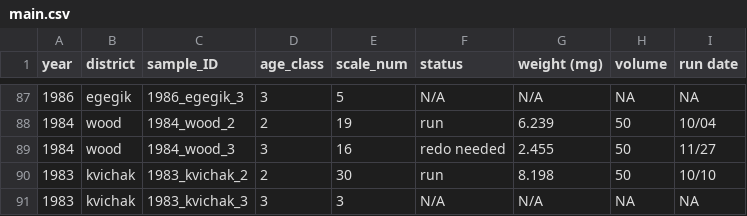
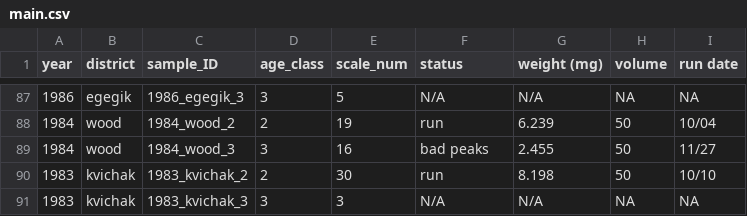
Before and after one commit to n-grace-henry/MS-Thesis, a CSV file: samples/main.csv, drawn as a sheet; only a part is shown, gaps mark what is left out.

Commit message:
Update main.csv

```diff
--- a/samples/main.csv
+++ b/samples/main.csv
@@ -88,3 +88,3 @@ year, district, sample_ID, age_class, scale_num, status, weight (mg), volume, ru
 1984, wood, 1984_wood_2, 2, 19, run, 6.239, 50, 10/04
-1984, wood, 1984_wood_3, 3, 16, redo needed, 2.455, 50, 11/27
+1984, wood, 1984_wood_3, 3, 16, bad peaks, 2.455, 50, 11/27
 1983, kvichak, 1983_kvichak_2, 2, 30, run, 8.198, 50, 10/10
```
